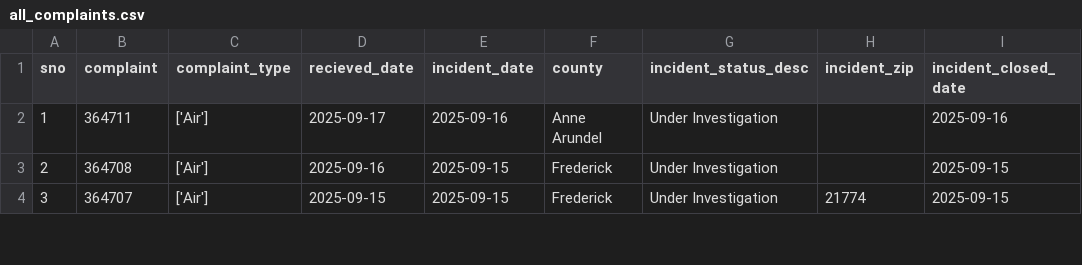
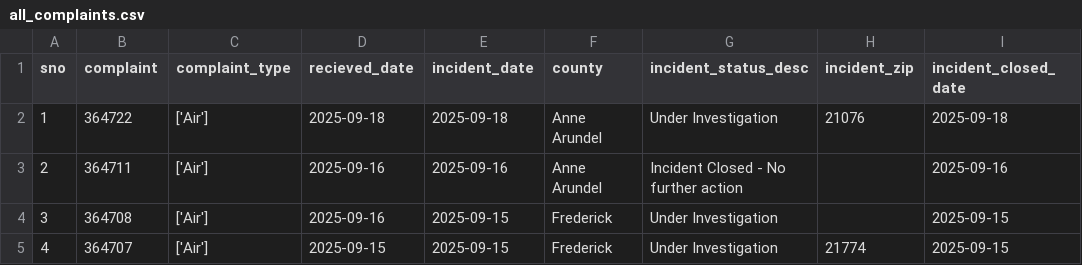
Before and after one commit to gguerrei/live-nicar-pipeline, a CSV file: exported_data/all_complaints.csv, drawn as a sheet; only a part is shown; addresses are those after the commit; the diff names each change by its address in the sheet, - before the commit and + after, or states it on an @@ line.

Commit message:
Automated commit from GitHub Actions

```diff
--- a/exported_data/all_complaints.csv
+++ b/exported_data/all_complaints.csv
+row 2: 1 | 364722 | ['Air'] | 2025-09-18 | 2025-09-18 | Anne Arundel | Under Investigation | 21076 | 2025-09-18
@@ column A (sno) renumbered from row 3 down @@
-D3 (recieved_date): 2025-09-17
+D3 (recieved_date): 2025-09-16
-G3 (incident_status_desc): Under Investigation
+G3 (incident_status_desc): Incident Closed - No further action
```
Also changed, not shown: exported_data/invalid_counties.csv.
